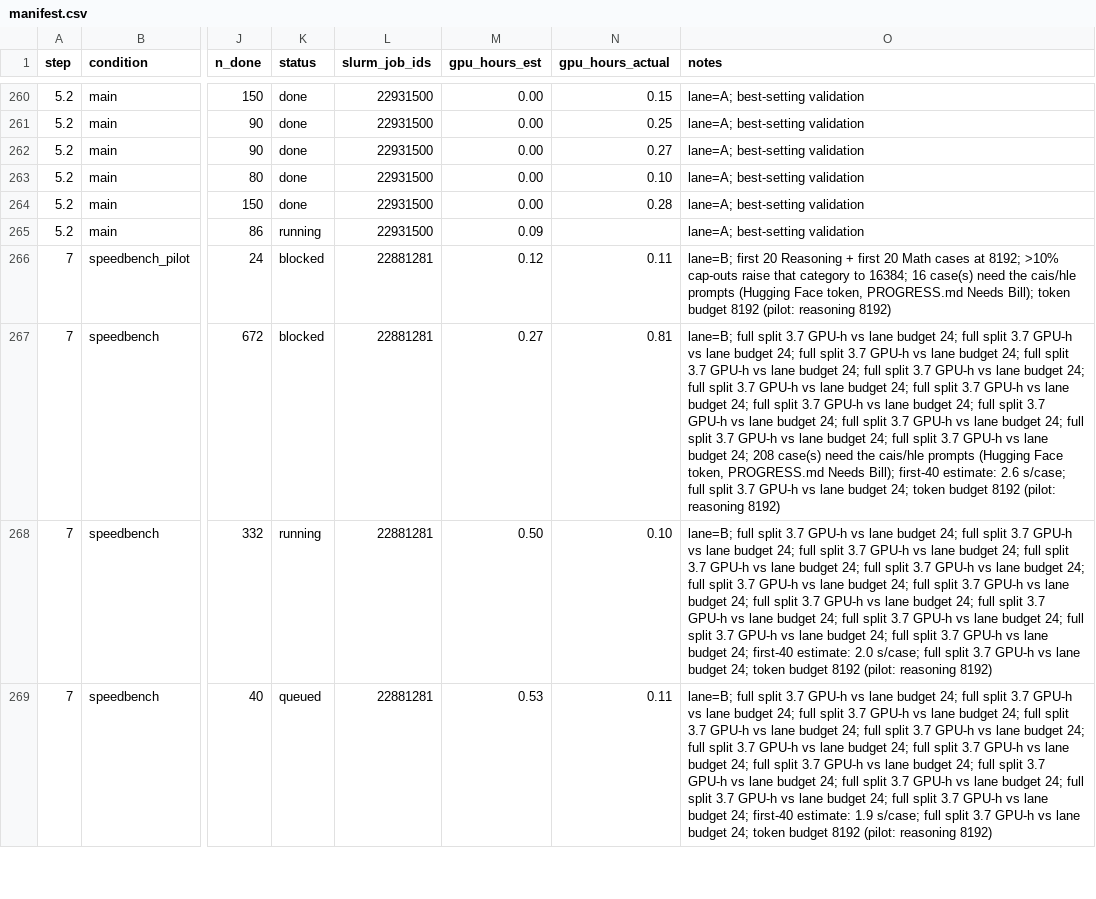
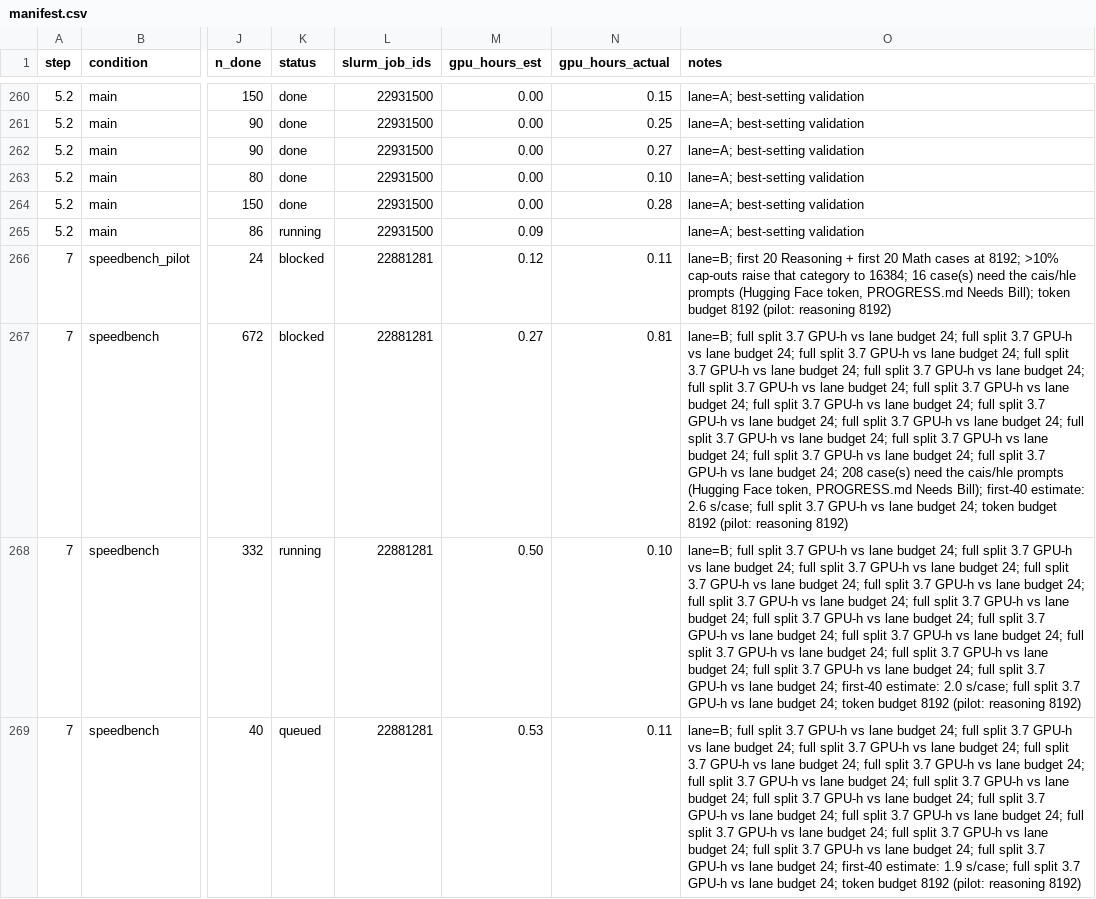
Before and after one commit to billxby/lossy-token-eff, a CSV file: campaign/addendum/manifest.csv, drawn as a sheet; only a part is shown, gaps mark what is left out; the diff covers the shown part only; the diff names each change by its address in the sheet, - before the commit and + after, or states it on an @@ line.

```diff
--- a/campaign/addendum/manifest.csv
+++ b/campaign/addendum/manifest.csv
-O267 (notes): …budget 24; 208 case(s)…
+O267 (notes): …budget 24; full split 3.7 GPU-h vs lane budget 24; full split 3.7 GPU-h vs lane budget 24; 208 case(s)…
-O268 (notes): …budget 24; first-40 estimate:…
+O268 (notes): …budget 24; full split 3.7 GPU-h vs lane budget 24; full split 3.7 GPU-h vs lane budget 24; first-40 estimate:…
-O269 (notes): …budget 24; first-40 estimate:…
+O269 (notes): …budget 24; full split 3.7 GPU-h vs lane budget 24; full split 3.7 GPU-h vs lane budget 24; first-40 estimate:…
```
Also changed, not shown: 3 edited cells elsewhere in this file, 2 other files.
